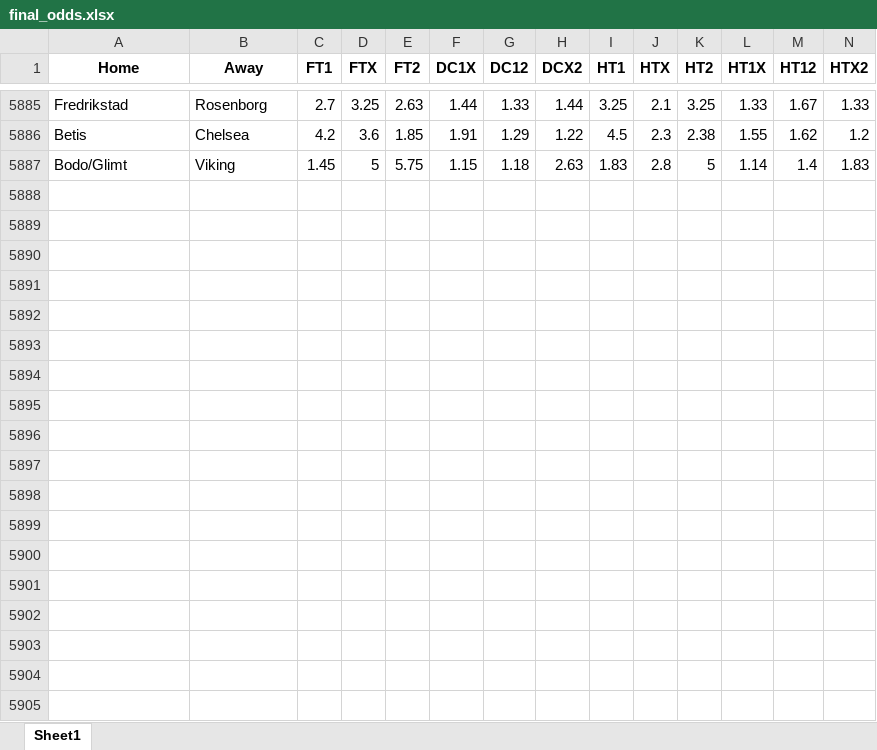
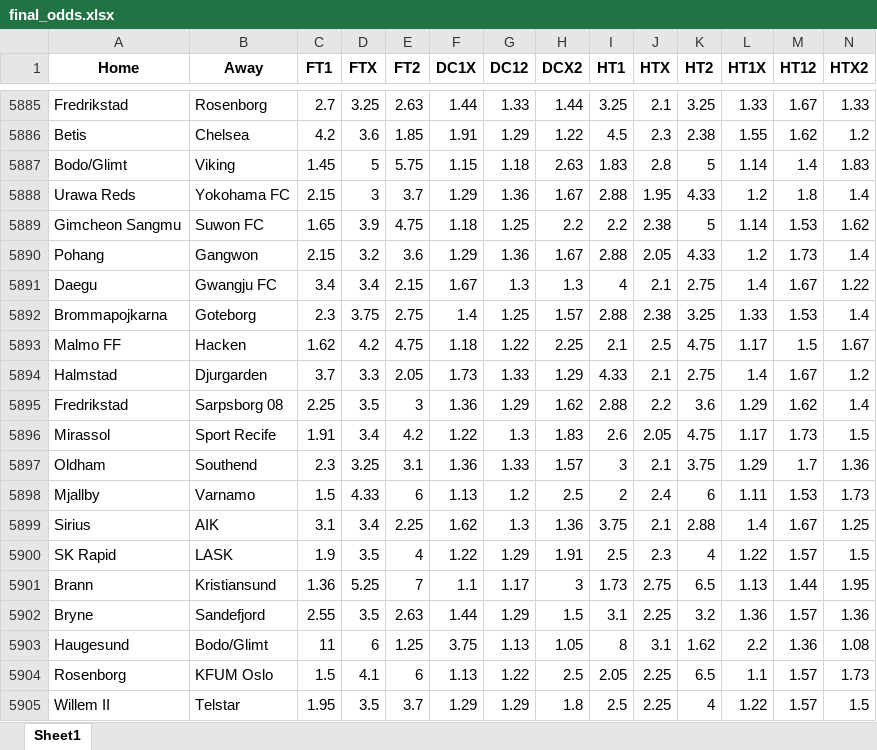
Before and after one commit to musayevf/Dixon_Coles_2025, an Excel workbook: dixon_coles_model_predictions/final_odds.xlsx, sheet Sheet1, drawn as a sheet; only a part is shown, gaps mark what is left out; values as stored, in another font and other column widths than the file's, no borders; rows hold the shown columns only; the diff covers the shown part only; the diff names each change by its address in the sheet, - before the commit and + after, or states it on an @@ line.

Commit message:
added usa, japan and south korea

```diff
--- a/dixon_coles_model_predictions/final_odds.xlsx (sheet Sheet1)
+++ b/dixon_coles_model_predictions/final_odds.xlsx (sheet Sheet1)
+row 5888: Urawa Reds | Yokohama FC | 2.15 | 3 | 3.7 | 1.29 | 1.36 | 1.67 | 2.88 | 1.95 | 4.33 | 1.2 | 1.8 | 1.4
+row 5889: Gimcheon Sangmu | Suwon FC | 1.65 | 3.9 | 4.75 | 1.18 | 1.25 | 2.2 | 2.2 | 2.38 | 5 | 1.14 | 1.53 | 1.62
+row 5890: Pohang | Gangwon | 2.15 | 3.2 | 3.6 | 1.29 | 1.36 | 1.67 | 2.88 | 2.05 | 4.33 | 1.2 | 1.73 | 1.4
+row 5891: Daegu | Gwangju FC | 3.4 | 3.4 | 2.15 | 1.67 | 1.3 | 1.3 | 4 | 2.1 | 2.75 | 1.4 | 1.67 | 1.22
+row 5892: Brommapojkarna | Goteborg | 2.3 | 3.75 | 2.75 | 1.4 | 1.25 | 1.57 | 2.88 | 2.38 | 3.25 | 1.33 | 1.53 | 1.4
+row 5893: Malmo FF | Hacken | 1.62 | 4.2 | 4.75 | 1.18 | 1.22 | 2.25 | 2.1 | 2.5 | 4.75 | 1.17 | 1.5 | 1.67
+row 5894: Halmstad | Djurgarden | 3.7 | 3.3 | 2.05 | 1.73 | 1.33 | 1.29 | 4.33 | 2.1 | 2.75 | 1.4 | 1.67 | 1.2
+row 5895: Fredrikstad | Sarpsborg 08 | 2.25 | 3.5 | 3 | 1.36 | 1.29 | 1.62 | 2.88 | 2.2 | 3.6 | 1.29 | 1.62 | 1.4
+row 5896: Mirassol | Sport Recife | 1.91 | 3.4 | 4.2 | 1.22 | 1.3 | 1.83 | 2.6 | 2.05 | 4.75 | 1.17 | 1.73 | 1.5
+row 5897: Oldham | Southend | 2.3 | 3.25 | 3.1 | 1.36 | 1.33 | 1.57 | 3 | 2.1 | 3.75 | 1.29 | 1.7 | 1.36
+row 5898: Mjallby | Varnamo | 1.5 | 4.33 | 6 | 1.13 | 1.2 | 2.5 | 2 | 2.4 | 6 | 1.11 | 1.53 | 1.73
+row 5899: Sirius | AIK | 3.1 | 3.4 | 2.25 | 1.62 | 1.3 | 1.36 | 3.75 | 2.1 | 2.88 | 1.4 | 1.67 | 1.25
+row 5900: SK Rapid | LASK | 1.9 | 3.5 | 4 | 1.22 | 1.29 | 1.91 | 2.5 | 2.3 | 4 | 1.22 | 1.57 | 1.5
+row 5901: Brann | Kristiansund | 1.36 | 5.25 | 7 | 1.1 | 1.17 | 3 | 1.73 | 2.75 | 6.5 | 1.13 | 1.44 | 1.95
+row 5902: Bryne | Sandefjord | 2.55 | 3.5 | 2.63 | 1.44 | 1.29 | 1.5 | 3.1 | 2.25 | 3.2 | 1.36 | 1.57 | 1.36
+row 5903: Haugesund | Bodo/Glimt | 11 | 6 | 1.25 | 3.75 | 1.13 | 1.05 | 8 | 3.1 | 1.62 | 2.2 | 1.36 | 1.08
+row 5904: Rosenborg | KFUM Oslo | 1.5 | 4.1 | 6 | 1.13 | 1.22 | 2.5 | 2.05 | 2.25 | 6.5 | 1.1 | 1.57 | 1.73
+row 5905: Willem II | Telstar | 1.95 | 3.5 | 3.7 | 1.29 | 1.29 | 1.8 | 2.5 | 2.25 | 4 | 1.22 | 1.57 | 1.5
```
Also changed, not shown: 22 added rows elsewhere in this sheet, bet365_odds.xlsx, 5 other files.
